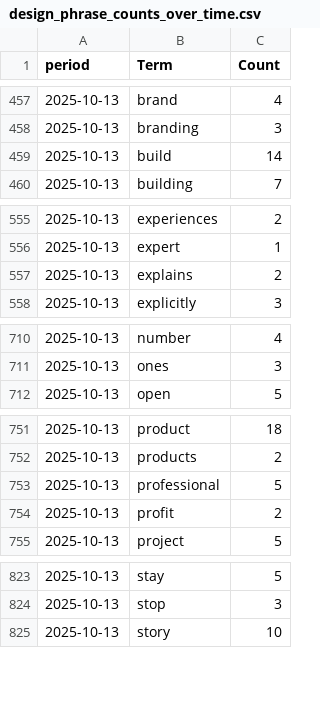
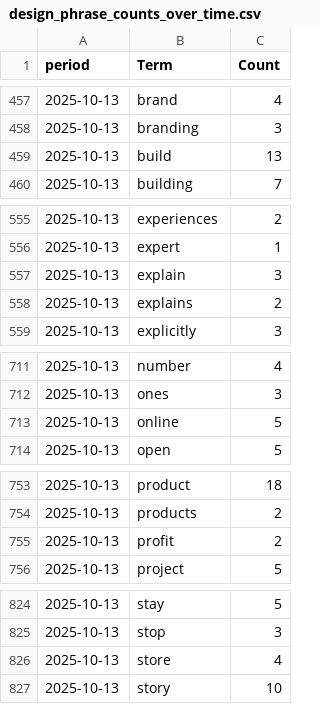
Before and after one commit to prettylittledata/prettylittledata, a CSV file: data/design_phrase_counts_over_time.csv, drawn as a sheet; only a part is shown, gaps mark what is left out; the diff covers the shown part only.

```diff
--- a/data/design_phrase_counts_over_time.csv
+++ b/data/design_phrase_counts_over_time.csv
@@ -458,3 +458,3 @@ period,Term,Count
 2025-10-13,branding,3
-2025-10-13,build,14
+2025-10-13,build,13
 2025-10-13,building,7
@@ -556,2 +556,3 @@ period,Term,Count
 2025-10-13,expert,1
+2025-10-13,explain,3
 2025-10-13,explains,2
@@ -711,2 +712,3 @@ period,Term,Count
 2025-10-13,ones,3
+2025-10-13,online,5
 2025-10-13,open,5
@@ -752,3 +754,2 @@ period,Term,Count
 2025-10-13,products,2
-2025-10-13,professional,5
 2025-10-13,profit,2
@@ -824,2 +825,3 @@ period,Term,Count
 2025-10-13,stop,3
+2025-10-13,store,4
 2025-10-13,story,10
```
Also changed, not shown: 7 edited cells elsewhere in this file, data/design_all_raw.csv, data/design_increasing_terms.csv, 3 other files.
